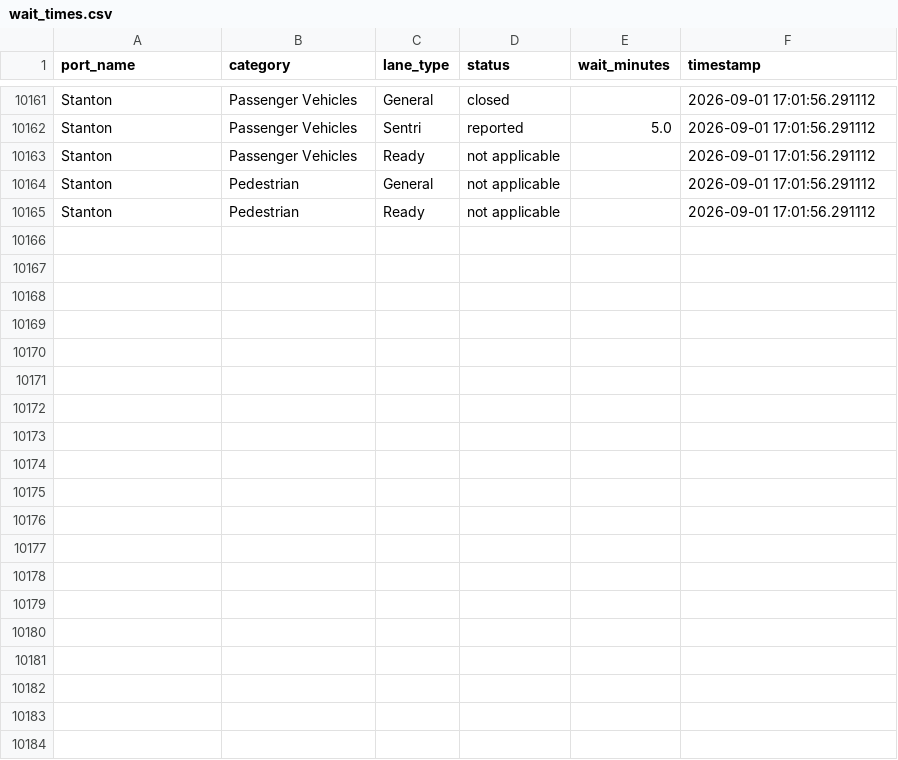
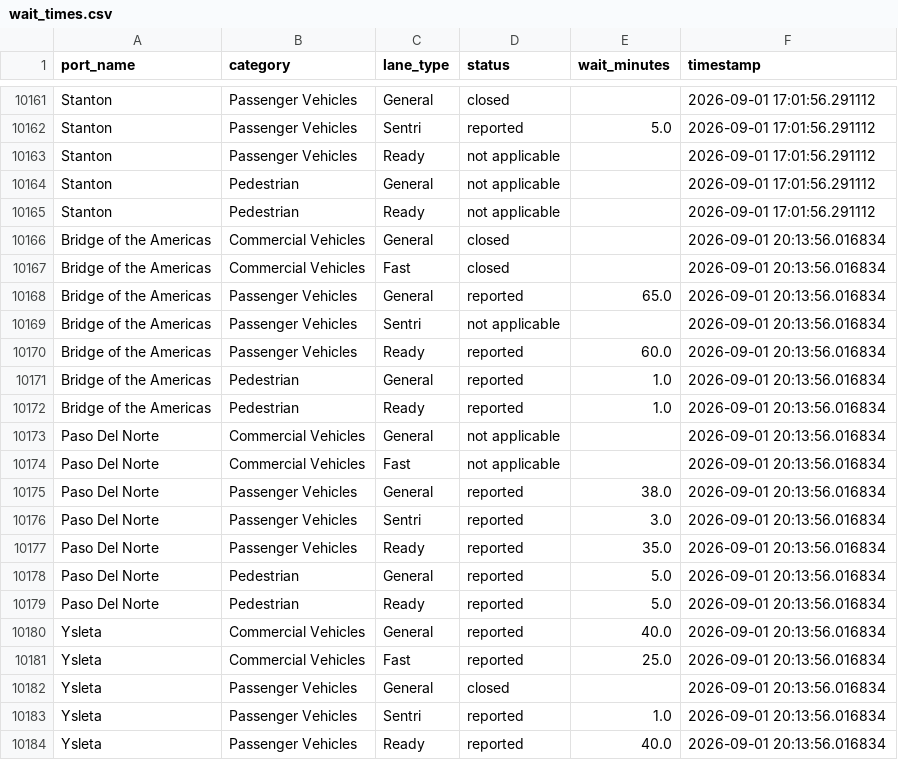
Before and after one commit to ian-vazquez/border-wait-times, a CSV file: data/raw/wait_times.csv, drawn as a sheet; only a part is shown, gaps mark what is left out; the diff covers the shown part only.

```diff
--- a/data/raw/wait_times.csv
+++ b/data/raw/wait_times.csv
@@ -10165 +10165,20 @@ Stanton,Pedestrian,General,not applicable,,2026-09-01 17:01:56.291112
 Stanton,Pedestrian,Ready,not applicable,,2026-09-01 17:01:56.291112
+Bridge of the Americas,Commercial Vehicles,General,closed,,2026-09-01 20:13:56.016834
+Bridge of the Americas,Commercial Vehicles,Fast,closed,,2026-09-01 20:13:56.016834
+Bridge of the Americas,Passenger Vehicles,General,reported,65.0,2026-09-01 20:13:56.016834
+Bridge of the Americas,Passenger Vehicles,Sentri,not applicable,,2026-09-01 20:13:56.016834
+Bridge of the Americas,Passenger Vehicles,Ready,reported,60.0,2026-09-01 20:13:56.016834
+Bridge of the Americas,Pedestrian,General,reported,1.0,2026-09-01 20:13:56.016834
+Bridge of the Americas,Pedestrian,Ready,reported,1.0,2026-09-01 20:13:56.016834
+Paso Del Norte,Commercial Vehicles,General,not applicable,,2026-09-01 20:13:56.016834
+Paso Del Norte,Commercial Vehicles,Fast,not applicable,,2026-09-01 20:13:56.016834
+Paso Del Norte,Passenger Vehicles,General,reported,38.0,2026-09-01 20:13:56.016834
+Paso Del Norte,Passenger Vehicles,Sentri,reported,3.0,2026-09-01 20:13:56.016834
+Paso Del Norte,Passenger Vehicles,Ready,reported,35.0,2026-09-01 20:13:56.016834
+Paso Del Norte,Pedestrian,General,reported,5.0,2026-09-01 20:13:56.016834
+Paso Del Norte,Pedestrian,Ready,reported,5.0,2026-09-01 20:13:56.016834
+Ysleta,Commercial Vehicles,General,reported,40.0,2026-09-01 20:13:56.016834
+Ysleta,Commercial Vehicles,Fast,reported,25.0,2026-09-01 20:13:56.016834
+Ysleta,Passenger Vehicles,General,closed,,2026-09-01 20:13:56.016834
+Ysleta,Passenger Vehicles,Sentri,reported,1.0,2026-09-01 20:13:56.016834
+Ysleta,Passenger Vehicles,Ready,reported,40.0,2026-09-01 20:13:56.016834
```
Also changed, not shown: 9 added rows elsewhere in this file.
